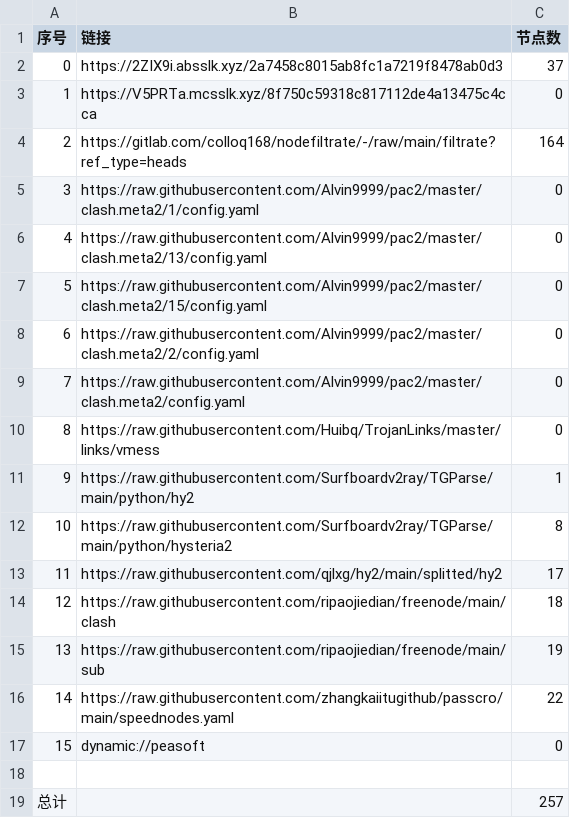
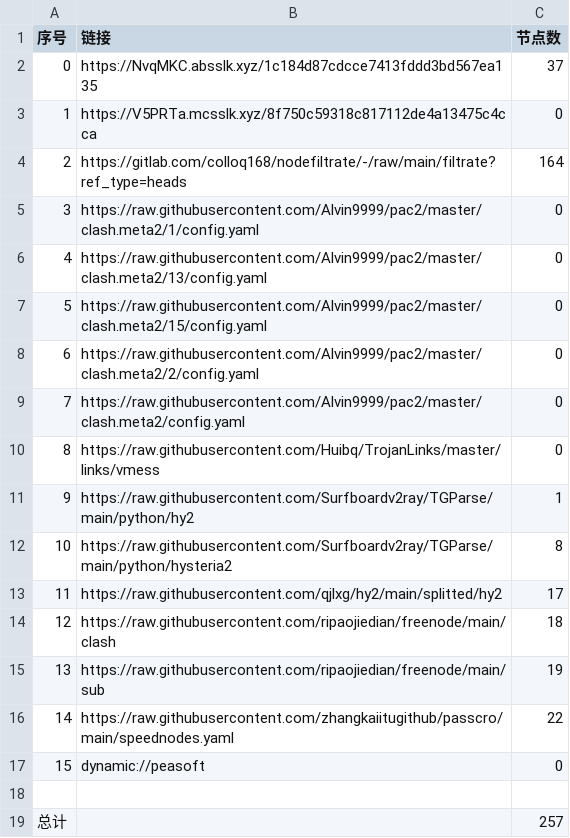
Before and after one commit to aee1996a/NoMoreWalls, a CSV file: list_result.csv, drawn as a sheet.

```diff
--- a/list_result.csv
+++ b/list_result.csv
@@ -1,3 +1,3 @@
 序号,链接,节点数
-0,https://2ZIX9i.absslk.xyz/2a7458c8015ab8fc1a7219f8478ab0d3,37
+0,https://NvqMKC.absslk.xyz/1c184d87cdcce7413fddd3bd567ea135,37
 1,https://V5PRTa.mcsslk.xyz/8f750c59318c817112de4a13475c4cca,0
```
Also changed, not shown: 27 other files.
